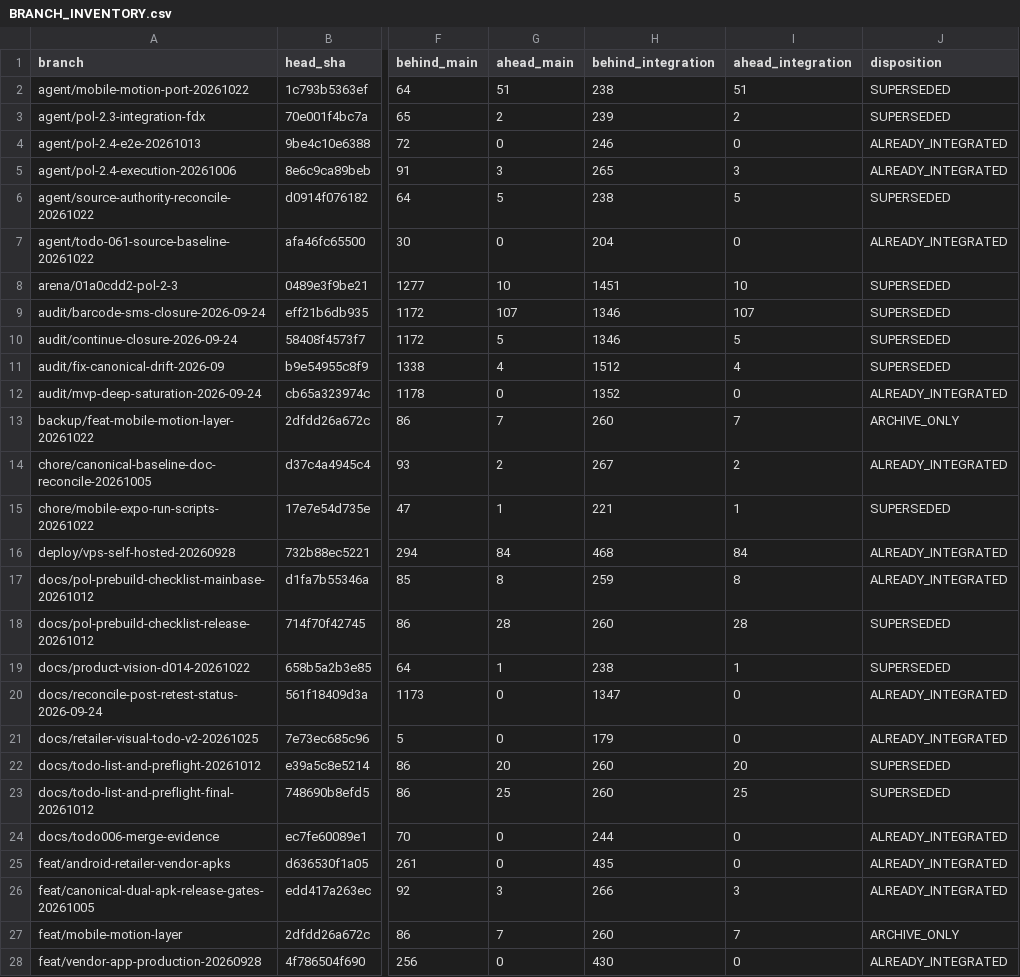
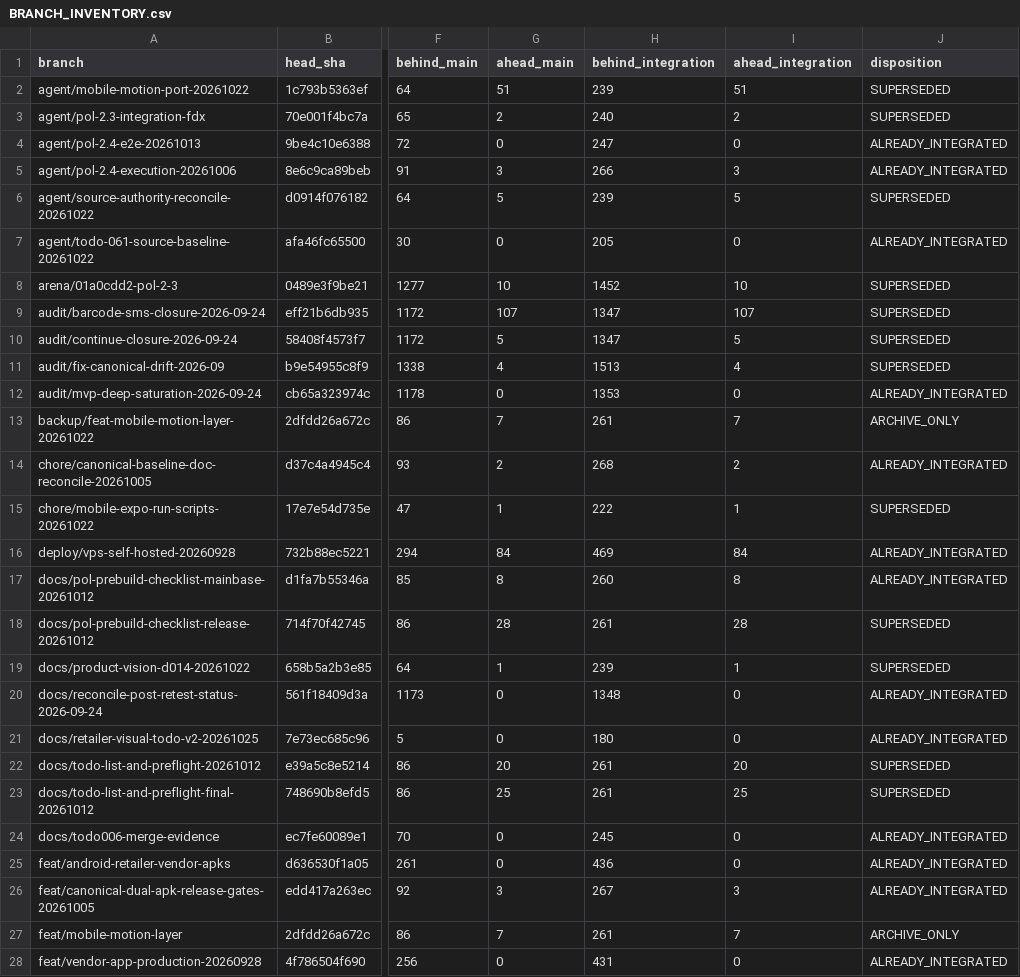
Before and after one commit to rrasi90/POL-2.3, a CSV file: analysis/integration/BRANCH_INVENTORY.csv, drawn as a sheet; only a part is shown, gaps mark what is left out; the diff covers the shown part only; the diff names each change by its address in the sheet, - before the commit and + after, or states it on an @@ line.

Commit message:
docs(integration): reconcile BRANCH_INVENTORY.csv with checkpoint d5ab26bb and tested SHA bfb28cef

```diff
--- a/analysis/integration/BRANCH_INVENTORY.csv
+++ b/analysis/integration/BRANCH_INVENTORY.csv
-H2 (behind_integration): 238
+H2 (behind_integration): 239
-H3 (behind_integration): 239
+H3 (behind_integration): 240
-H4 (behind_integration): 246
+H4 (behind_integration): 247
-H5 (behind_integration): 265
+H5 (behind_integration): 266
-H6 (behind_integration): 238
+H6 (behind_integration): 239
-H7 (behind_integration): 204
+H7 (behind_integration): 205
-H8 (behind_integration): 1451
+H8 (behind_integration): 1452
-H9:H10 (behind_integration): 1346
+H9:H10 (behind_integration): 1347
-H11 (behind_integration): 1512
+H11 (behind_integration): 1513
-H12 (behind_integration): 1352
+H12 (behind_integration): 1353
-H13 (behind_integration): 260
+H13 (behind_integration): 261
-H14 (behind_integration): 267
+H14 (behind_integration): 268
-H15 (behind_integration): 221
+H15 (behind_integration): 222
-H16 (behind_integration): 468
+H16 (behind_integration): 469
-H17 (behind_integration): 259
+H17 (behind_integration): 260
-H18 (behind_integration): 260
+H18 (behind_integration): 261
-H19 (behind_integration): 238
+H19 (behind_integration): 239
-H20 (behind_integration): 1347
+H20 (behind_integration): 1348
-H21 (behind_integration): 179
+H21 (behind_integration): 180
-H22:H23 (behind_integration): 260
+H22:H23 (behind_integration): 261
-H24 (behind_integration): 244
+H24 (behind_integration): 245
-H25 (behind_integration): 435
+H25 (behind_integration): 436
-H26 (behind_integration): 266
+H26 (behind_integration): 267
-H27 (behind_integration): 260
+H27 (behind_integration): 261
-H28 (behind_integration): 430
+H28 (behind_integration): 431
```
Also changed, not shown: 40 edited cells elsewhere in this file.
